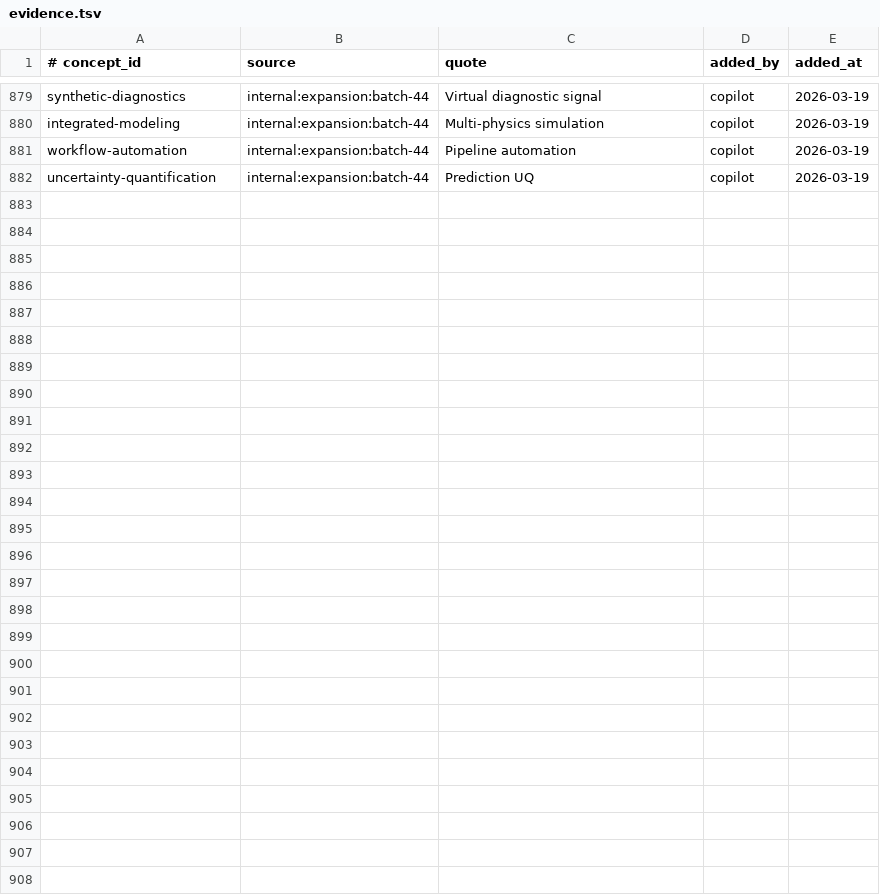
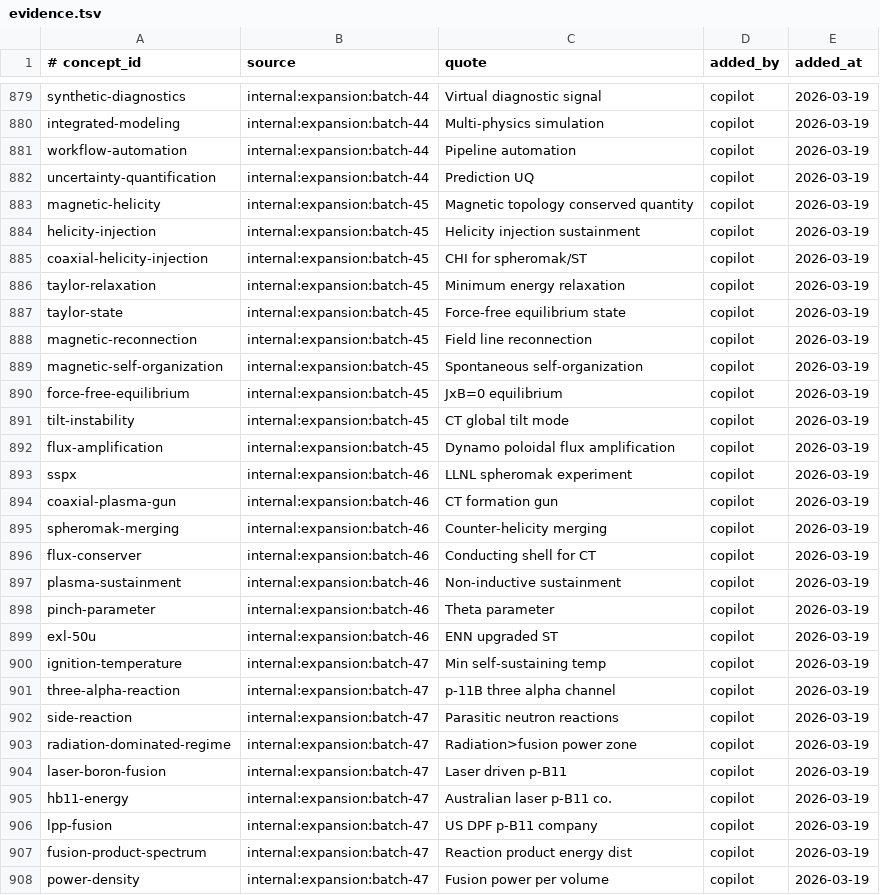
Before and after one commit to zxkjack123/fusion-terms, a TSV file: terms/registry/evidence.tsv, drawn as a sheet; only a part is shown, gaps mark what is left out.

Commit message:
feat: add Batch 45-47 (26 concepts, 64 aliases) — helicity/reconnection, spheromak/CT, p-B11/advanced fuel
Registry: 846 concepts, 2405 aliases, 846 evidence rows
domain_terms.txt: 2531 terms
Allowlists synced: +24 zh, +5 en token-only aliases
Merged plasma-focus into existing dense-plasma-focus
Skipped 4 existing concepts: reversed-field-pinch, current-drive-efficiency, nimrod, dense-plasma-focus

```diff
--- a/terms/registry/evidence.tsv
+++ b/terms/registry/evidence.tsv
@@ -882 +882,27 @@ workflow-automation	internal:expansion:batch-44	Pipeline automation	copilot	2026
 uncertainty-quantification	internal:expansion:batch-44	Prediction UQ	copilot	2026-03-19
+magnetic-helicity	internal:expansion:batch-45	Magnetic topology conserved quantity	copilot	2026-03-19
+helicity-injection	internal:expansion:batch-45	Helicity injection sustainment	copilot	2026-03-19
+coaxial-helicity-injection	internal:expansion:batch-45	CHI for spheromak/ST	copilot	2026-03-19
+taylor-relaxation	internal:expansion:batch-45	Minimum energy relaxation	copilot	2026-03-19
+taylor-state	internal:expansion:batch-45	Force-free equilibrium state	copilot	2026-03-19
+magnetic-reconnection	internal:expansion:batch-45	Field line reconnection	copilot	2026-03-19
+magnetic-self-organization	internal:expansion:batch-45	Spontaneous self-organization	copilot	2026-03-19
+force-free-equilibrium	internal:expansion:batch-45	JxB=0 equilibrium	copilot	2026-03-19
+tilt-instability	internal:expansion:batch-45	CT global tilt mode	copilot	2026-03-19
+flux-amplification	internal:expansion:batch-45	Dynamo poloidal flux amplification	copilot	2026-03-19
+sspx	internal:expansion:batch-46	LLNL spheromak experiment	copilot	2026-03-19
+coaxial-plasma-gun	internal:expansion:batch-46	CT formation gun	copilot	2026-03-19
+spheromak-merging	internal:expansion:batch-46	Counter-helicity merging	copilot	2026-03-19
+flux-conserver	internal:expansion:batch-46	Conducting shell for CT	copilot	2026-03-19
+plasma-sustainment	internal:expansion:batch-46	Non-inductive sustainment	copilot	2026-03-19
+pinch-parameter	internal:expansion:batch-46	Theta parameter	copilot	2026-03-19
+exl-50u	internal:expansion:batch-46	ENN upgraded ST	copilot	2026-03-19
+ignition-temperature	internal:expansion:batch-47	Min self-sustaining temp	copilot	2026-03-19
+three-alpha-reaction	internal:expansion:batch-47	p-11B three alpha channel	copilot	2026-03-19
+side-reaction	internal:expansion:batch-47	Parasitic neutron reactions	copilot	2026-03-19
+radiation-dominated-regime	internal:expansion:batch-47	Radiation>fusion power zone	copilot	2026-03-19
+laser-boron-fusion	internal:expansion:batch-47	Laser driven p-B11	copilot	2026-03-19
+hb11-energy	internal:expansion:batch-47	Australian laser p-B11 co.	copilot	2026-03-19
+lpp-fusion	internal:expansion:batch-47	US DPF p-B11 company	copilot	2026-03-19
+fusion-product-spectrum	internal:expansion:batch-47	Reaction product energy dist	copilot	2026-03-19
+power-density	internal:expansion:batch-47	Fusion power per volume	copilot	2026-03-19
```
Also changed, not shown: terms/registry/aliases.tsv, terms/registry/concepts.tsv, 4 other files.
